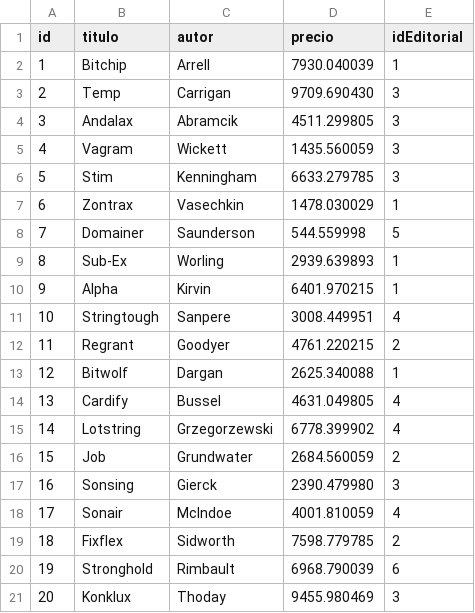
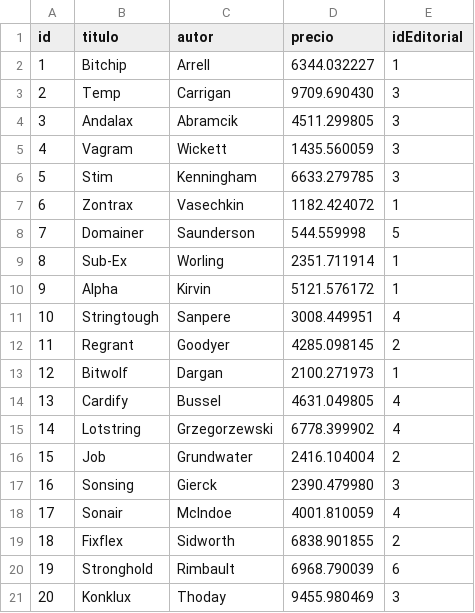
Before and after one commit to ulises282/SPL, a CSV file: SPL/mapeado.csv, drawn as a sheet.

```diff
--- a/SPL/mapeado.csv
+++ b/SPL/mapeado.csv
@@ -1,3 +1,3 @@
 id,titulo,autor,precio,idEditorial
-1,Bitchip,Arrell,7930.040039,1
+1,Bitchip,Arrell,6344.032227,1
 2,Temp,Carrigan,9709.690430,3
@@ -6,15 +6,15 @@ id,titulo,autor,precio,idEditorial
 5,Stim,Kenningham,6633.279785,3
-6,Zontrax,Vasechkin,1478.030029,1
+6,Zontrax,Vasechkin,1182.424072,1
 7,Domainer,Saunderson,544.559998,5
-8,Sub-Ex,Worling,2939.639893,1
-9,Alpha,Kirvin,6401.970215,1
+8,Sub-Ex,Worling,2351.711914,1
+9,Alpha,Kirvin,5121.576172,1
 10,Stringtough,Sanpere,3008.449951,4
-11,Regrant,Goodyer,4761.220215,2
-12,Bitwolf,Dargan,2625.340088,1
+11,Regrant,Goodyer,4285.098145,2
+12,Bitwolf,Dargan,2100.271973,1
 13,Cardify,Bussel,4631.049805,4
 14,Lotstring,Grzegorzewski,6778.399902,4
-15,Job,Grundwater,2684.560059,2
+15,Job,Grundwater,2416.104004,2
 16,Sonsing,Gierck,2390.479980,3
 17,Sonair,McIndoe,4001.810059,4
-18,Fixflex,Sidworth,7598.779785,2
+18,Fixflex,Sidworth,6838.901855,2
 19,Stronghold,Rimbault,6968.790039,6
```
Also changed, not shown: 2 other files.
